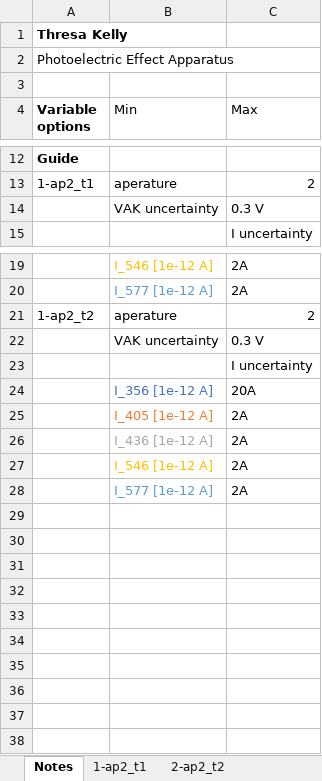
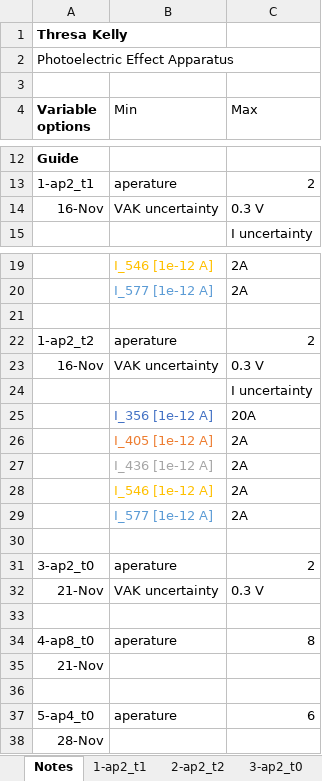
Before and after one commit to parallax-xallaraq/PHSX616, an Excel workbook: Lab4 - Photoelectric Effect/Experiment .xlsx, sheet Notes, drawn as a sheet; only a part is shown, gaps mark what is left out; values as stored, in another font and other column widths than the file's, no borders; addresses are those after the commit; the diff names each change by its address in the sheet, - before the commit and + after, or states it on an @@ line.

```diff
--- a/Lab4 - Photoelectric Effect/Experiment .xlsx (sheet Notes)
+++ b/Lab4 - Photoelectric Effect/Experiment .xlsx (sheet Notes)
+sheet tab: 3-ap2_t0
-A14 (Variable options): (empty)
+A14 (Variable options): 16-Nov
+row 21: (empty)
-A23 (Variable options): (empty)
+A23 (Variable options): 16-Nov
+row 30: (empty)
+row 31: 3-ap2_t0 | aperature | 2
+row 32: 21-Nov | VAK uncertainty | 0.3 V
+row 33: (empty)
+row 34: 4-ap8_t0 | aperature | 8
+row 35: 21-Nov
+row 36: (empty)
+row 37: 5-ap4_t0 | aperature | 6
+row 38: 28-Nov
```
Also changed, not shown: sheet 2-ap2_t2, sheet 1-ap2_t1, other sheet tabs, charts or pictures, 3 other files.
